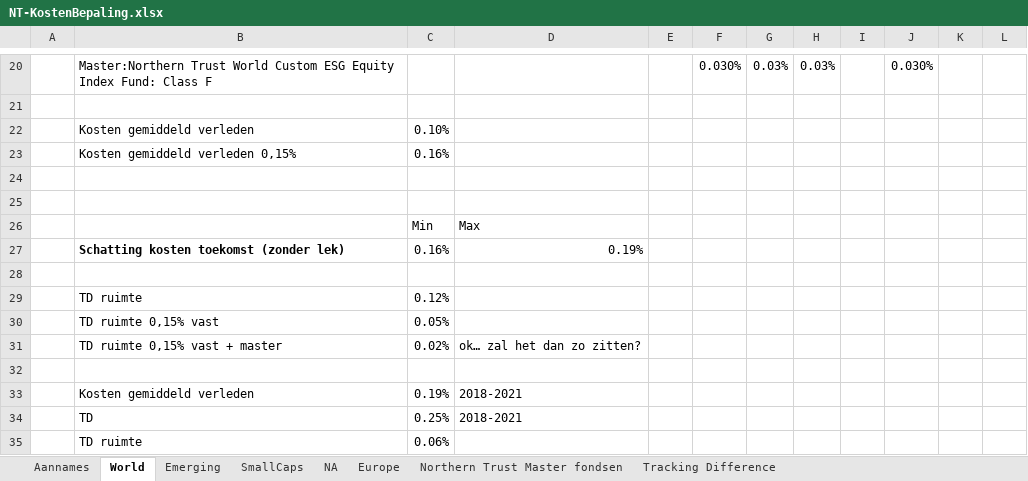
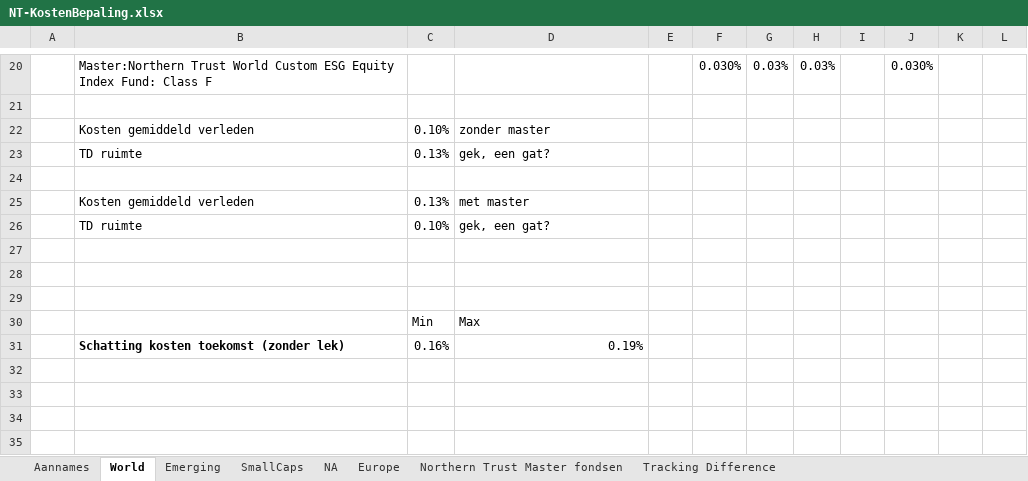
Before and after one commit to Jokerling45/indexfondsen, an Excel workbook: NorthernTrust/NT-KostenBepaling.xlsx, sheet World, drawn as a sheet; only a part is shown, gaps mark what is left out; values as stored, in another font and other column widths than the file's, no borders; removed rows and columns are numbered as before the commit, all else as after; the diff names each change by its address in the sheet, - before the commit and + after, or states it on an @@ line.

Commit message:
'ntupdate'

```diff
--- a/NorthernTrust/NT-KostenBepaling.xlsx (sheet World)
+++ b/NorthernTrust/NT-KostenBepaling.xlsx (sheet World)
-D22: (empty)
+D22: zonder master
+row 23:  | TD ruimte | 0.13% | gek, een gat?
-row 24:  | Kosten gemiddeld verleden 0,15% | 0.16%
+row 24: (empty)
+row 25:  | Kosten gemiddeld verleden | 0.13% | met master
+row 26:  | TD ruimte | 0.10% | gek, een gat?
+row 27: (empty)
-row 28: (empty)
-row 29:  | TD ruimte | 0.12%
-row 30:  | TD ruimte 0,15% vast | 0.05%
-row 31:  | TD ruimte 0,15% vast + master | 0.02% | ok… zal het dan zo zitten?
-row 32: (empty)
-row 33:  | Kosten gemiddeld verleden | 0.19% | 2018-2021
-row 34:  | TD | 0.25% | 2018-2021
-row 35:  | TD ruimte | 0.06%
```
Also changed, not shown: sheet Tracking Difference, formulas that keep their value.
